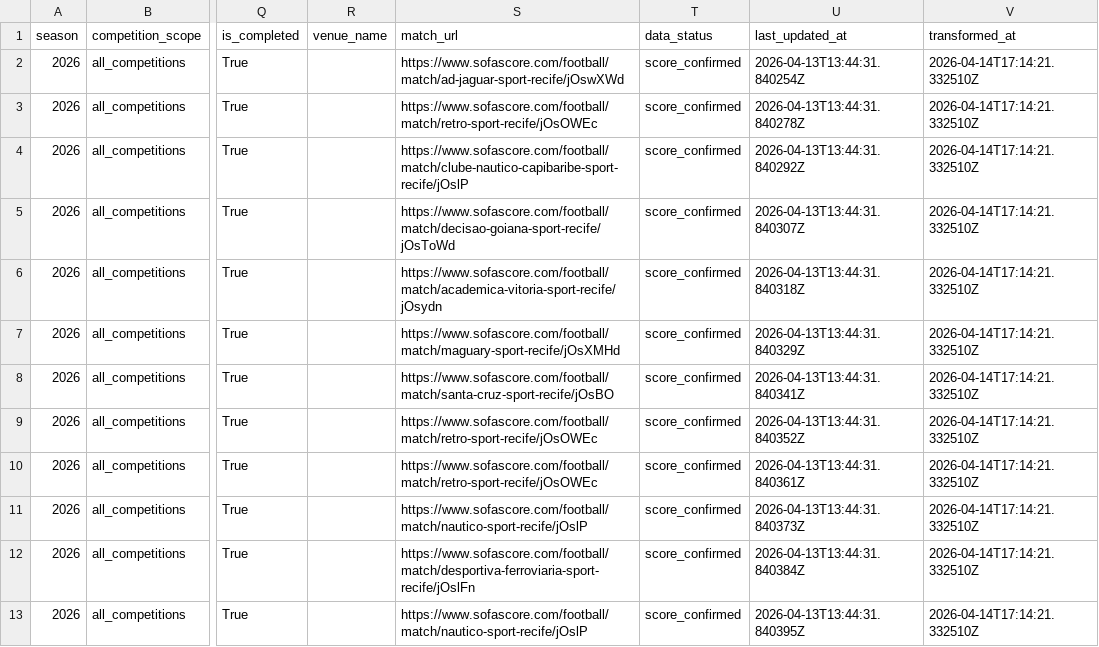
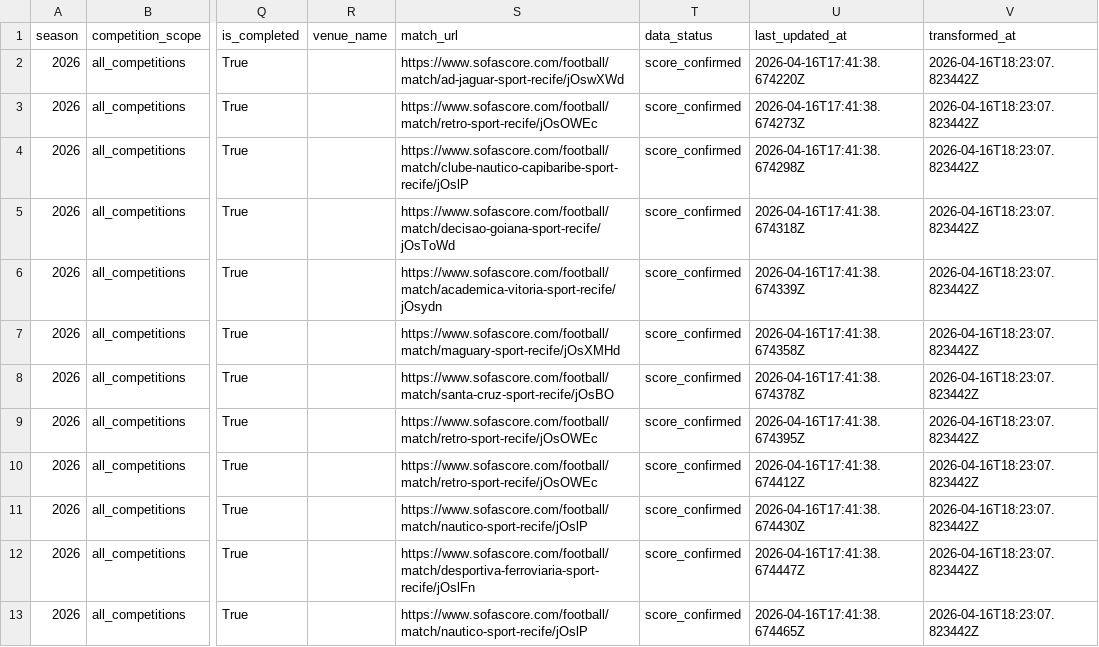
Before and after one commit to hfernandescfc/Sport_Na_Lupa, a CSV file: data/curated/sport_2026/matches.csv, drawn as a sheet; only a part is shown, gaps mark what is left out; the diff covers the shown part only; the diff names each change by its address in the sheet, - before the commit and + after, or states it on an @@ line.

```diff
--- a/data/curated/sport_2026/matches.csv
+++ b/data/curated/sport_2026/matches.csv
-U2 (last_updated_at): 2026-04-13T13:44:31.840254Z
+U2 (last_updated_at): 2026-04-16T17:41:38.674220Z
-V2:V13 (transformed_at): 2026-04-14T17:14:21.332510Z
+V2:V13 (transformed_at): 2026-04-16T18:23:07.823442Z
-U3 (last_updated_at): 2026-04-13T13:44:31.840278Z
+U3 (last_updated_at): 2026-04-16T17:41:38.674273Z
-U4 (last_updated_at): 2026-04-13T13:44:31.840292Z
+U4 (last_updated_at): 2026-04-16T17:41:38.674298Z
-U5 (last_updated_at): 2026-04-13T13:44:31.840307Z
+U5 (last_updated_at): 2026-04-16T17:41:38.674318Z
-U6 (last_updated_at): 2026-04-13T13:44:31.840318Z
+U6 (last_updated_at): 2026-04-16T17:41:38.674339Z
-U7 (last_updated_at): 2026-04-13T13:44:31.840329Z
+U7 (last_updated_at): 2026-04-16T17:41:38.674358Z
-U8 (last_updated_at): 2026-04-13T13:44:31.840341Z
+U8 (last_updated_at): 2026-04-16T17:41:38.674378Z
-U9 (last_updated_at): 2026-04-13T13:44:31.840352Z
+U9 (last_updated_at): 2026-04-16T17:41:38.674395Z
-U10 (last_updated_at): 2026-04-13T13:44:31.840361Z
+U10 (last_updated_at): 2026-04-16T17:41:38.674412Z
-U11 (last_updated_at): 2026-04-13T13:44:31.840373Z
+U11 (last_updated_at): 2026-04-16T17:41:38.674430Z
-U12 (last_updated_at): 2026-04-13T13:44:31.840384Z
+U12 (last_updated_at): 2026-04-16T17:41:38.674447Z
-U13 (last_updated_at): 2026-04-13T13:44:31.840395Z
+U13 (last_updated_at): 2026-04-16T17:41:38.674465Z
```
Also changed, not shown: 97 edited cells elsewhere in this file, data/curated/serie_b_2026/matches.csv, data/curated/serie_b_2026/team_match_stats.csv, 11 other files.
